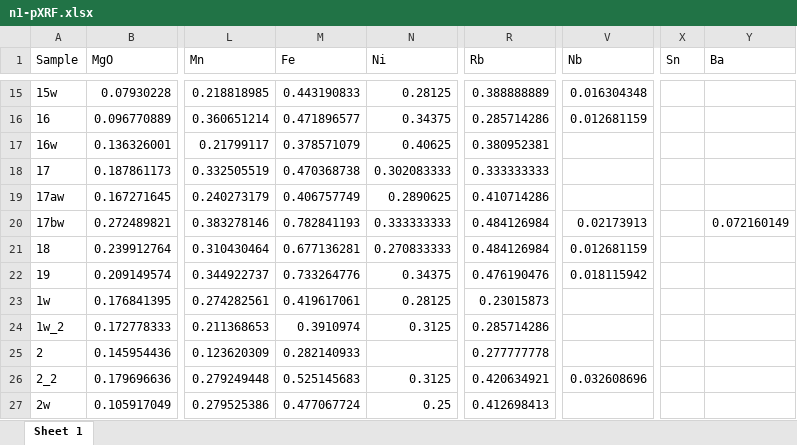
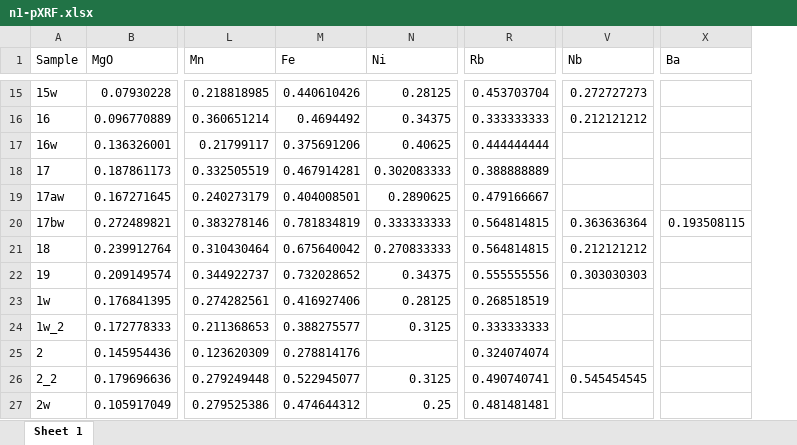
Before and after one commit to Tulikko/MB, an Excel workbook: data/n1-pXRF.xlsx, sheet Sheet 1, drawn as a sheet; only a part is shown, gaps mark what is left out; values as stored, in another font and other column widths than the file's, no borders; removed rows and columns are numbered as before the commit, all else as after; the diff covers the shown part only; the diff names each change by its address in the sheet, - before the commit and + after, or states it on an @@ line.

```diff
--- a/data/n1-pXRF.xlsx (sheet Sheet 1)
+++ b/data/n1-pXRF.xlsx (sheet Sheet 1)
-column X (Sn), empty
-M15 (Fe): 0.443190833
+M15 (Fe): 0.440610426
-R15 (Rb): 0.388888889
+R15 (Rb): 0.453703704
-V15 (Nb): 0.016304348
+V15 (Nb): 0.272727273
-M16 (Fe): 0.471896577
+M16 (Fe): 0.4694492
-R16 (Rb): 0.285714286
+R16 (Rb): 0.333333333
-V16 (Nb): 0.012681159
+V16 (Nb): 0.212121212
-M17 (Fe): 0.378571079
+M17 (Fe): 0.375691206
-R17 (Rb): 0.380952381
+R17 (Rb): 0.444444444
-M18 (Fe): 0.470368738
+M18 (Fe): 0.467914281
-R18 (Rb): 0.333333333
+R18 (Rb): 0.388888889
-M19 (Fe): 0.406757749
+M19 (Fe): 0.404008501
-R19 (Rb): 0.410714286
+R19 (Rb): 0.479166667
-M20 (Fe): 0.782841193
+M20 (Fe): 0.781834819
-R20:R21 (Rb): 0.484126984
+R20:R21 (Rb): 0.564814815
-V20 (Nb): 0.02173913
+V20 (Nb): 0.363636364
-X20 (Ba): 0.072160149
+X20 (Ba): 0.193508115
-M21 (Fe): 0.677136281
+M21 (Fe): 0.675640042
-V21 (Nb): 0.012681159
+V21 (Nb): 0.212121212
-M22 (Fe): 0.733264776
+M22 (Fe): 0.732028652
-R22 (Rb): 0.476190476
+R22 (Rb): 0.555555556
-V22 (Nb): 0.018115942
+V22 (Nb): 0.303030303
-M23 (Fe): 0.419617061
+M23 (Fe): 0.416927406
-R23 (Rb): 0.23015873
+R23 (Rb): 0.268518519
-M24 (Fe): 0.3910974
+M24 (Fe): 0.388275577
-R24 (Rb): 0.285714286
+R24 (Rb): 0.333333333
-M25 (Fe): 0.282140933
+M25 (Fe): 0.278814176
-R25 (Rb): 0.277777778
+R25 (Rb): 0.324074074
-M26 (Fe): 0.525145683
+M26 (Fe): 0.522945077
-R26 (Rb): 0.420634921
+R26 (Rb): 0.490740741
-V26 (Nb): 0.032608696
+V26 (Nb): 0.545454545
-M27 (Fe): 0.477067724
+M27 (Fe): 0.474644312
-R27 (Rb): 0.412698413
+R27 (Rb): 0.481481481
```
Also changed, not shown: 1 removed row and 179 edited cells elsewhere in this sheet, data/n2-pXRF.xlsx, data/z1-pXRF.xlsx, 3 other files.
